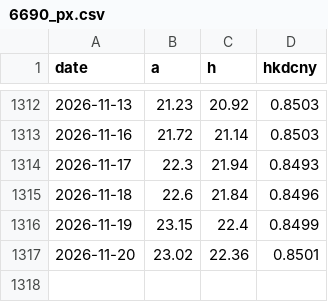
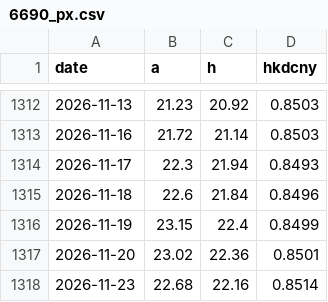
Before and after one commit to caplaoban-tech/caplaoban-tech.github.io, a CSV file: data/history/6690_px.csv, drawn as a sheet; only a part is shown, gaps mark what is left out; the diff names each change by its address in the sheet, - before the commit and + after, or states it on an @@ line.

```diff
--- a/data/history/6690_px.csv
+++ b/data/history/6690_px.csv
+row 1318: 2026-11-23 | 22.68 | 22.16 | 0.8514
```
Also changed, not shown: data/history/000651_px.csv, data/history/3898_px.csv, 15 other files.
